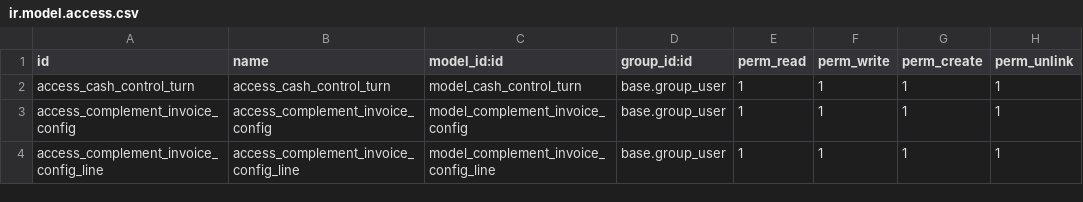
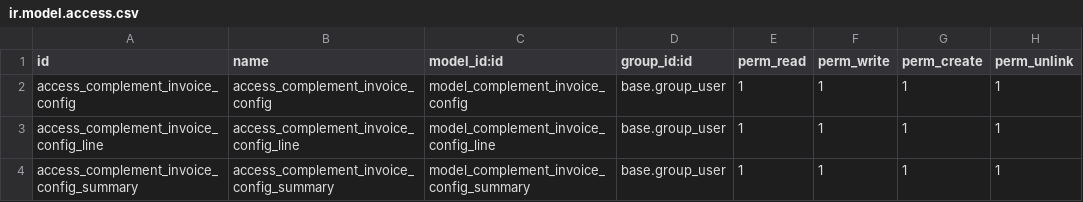
Before and after one commit to Foca-Software/addons-custom-foca, a CSV file: complement_invoice/security/ir.model.access.csv, drawn as a sheet; removed rows and columns are numbered as before the commit, all else as after; the diff names each change by its address in the sheet, - before the commit and + after, or states it on an @@ line.

Commit message:
[UPD][complement_invoice] - first functional version for client try out

```diff
--- a/complement_invoice/security/ir.model.access.csv
+++ b/complement_invoice/security/ir.model.access.csv
-row 2: access_cash_control_turn | access_cash_control_turn | model_cash_control_turn | base.group_user | 1 | 1 | 1 | 1
+row 4: access_complement_invoice_config_summary | access_complement_invoice_config_summary | model_complement_invoice_config_summary | base.group_user | 1 | 1 | 1 | 1
```
Also changed, not shown: 15 other files.
